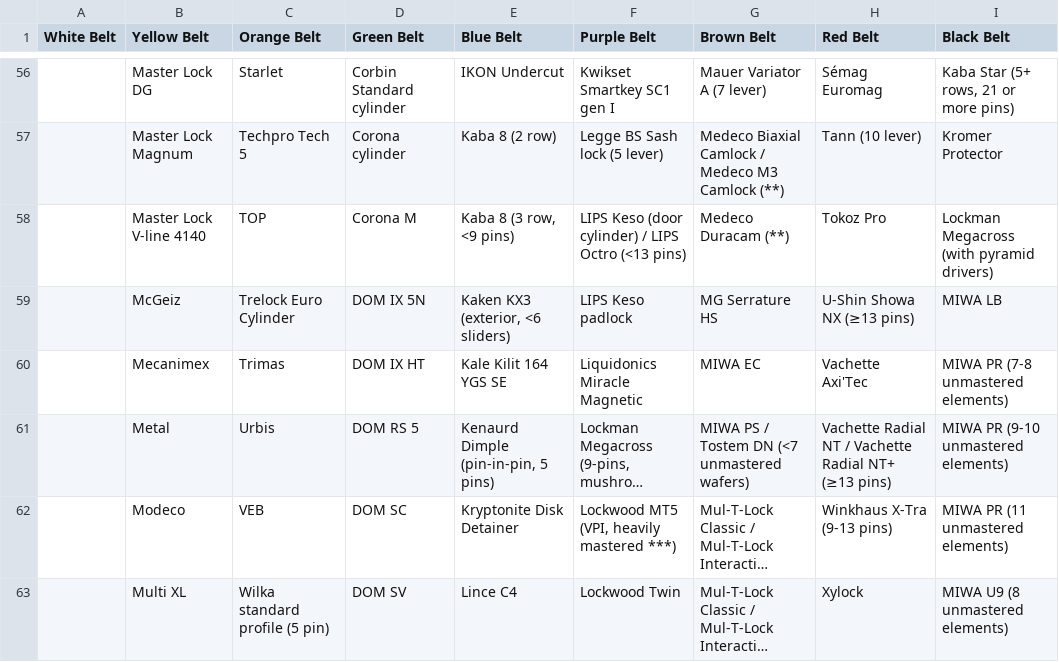
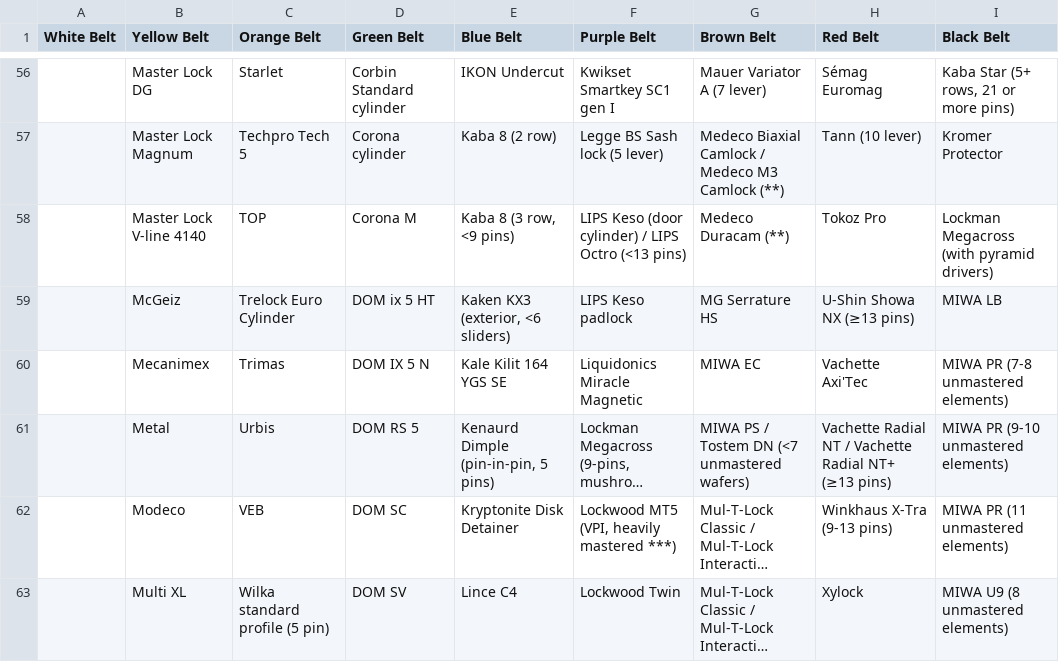
Before and after one commit to Lockpickers-United/lpu-belt-explorer, a CSV file: columnView.csv, drawn as a sheet; only a part is shown, gaps mark what is left out; long unchanged cells end in …; the diff names each change by its address in the sheet, - before the commit and + after, or states it on an @@ line.

```diff
--- a/columnView.csv
+++ b/columnView.csv
-D59 (Green Belt): DOM IX 5N
+D59 (Green Belt): DOM ix 5 HT
-D60 (Green Belt): DOM IX HT
+D60 (Green Belt): DOM IX 5 N
```
Also changed, not shown: data.csv, link.csv, 6 other files.
